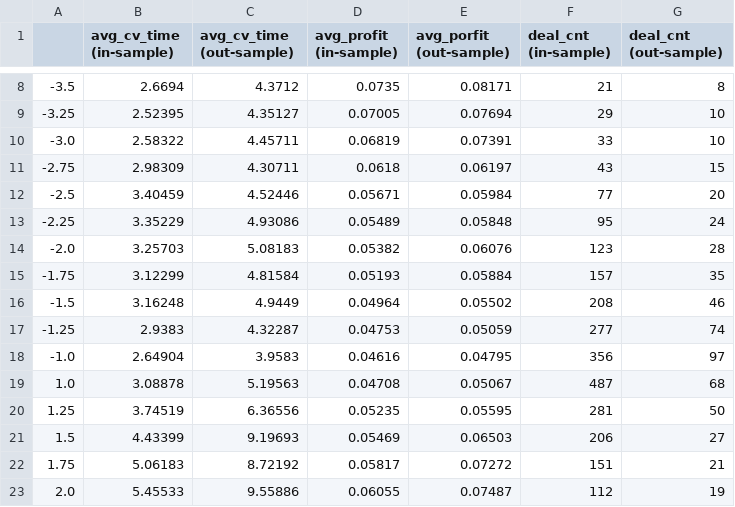
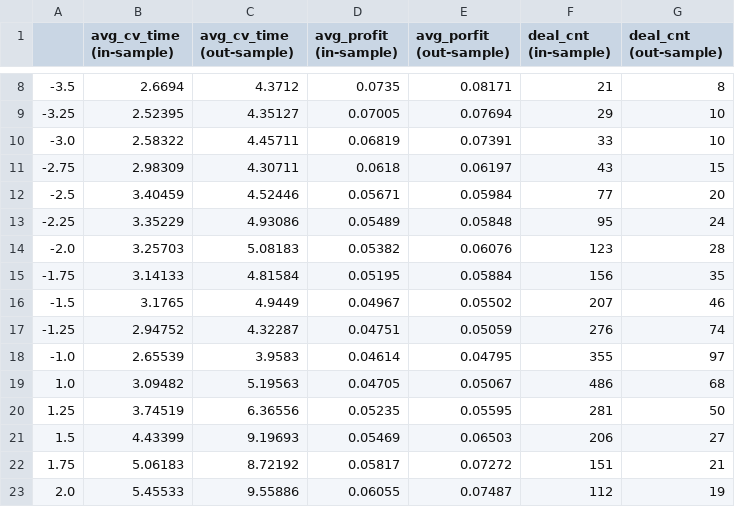
Before and after one commit to CDETrading/perp_arb_analysis, a CSV file: src/bitget_bybit.csv, drawn as a sheet; only a part is shown, gaps mark what is left out.

Commit message:
modified:   src/bitget_bybit.csv 	modified:   src/bitget_gateio.csv 	modified:   src/bitget_htx.csv 	modified:   src/bybit_gateio.csv 	modified:   src/bybit_htx.csv 	modified:   src/htx_gateio.csv

```diff
--- a/src/bitget_bybit.csv
+++ b/src/bitget_bybit.csv
@@ -14,7 +14,7 @@
 -2.0,3.25703,5.08183,0.05382,0.06076,123,28
--1.75,3.12299,4.81584,0.05193,0.05884,157,35
--1.5,3.16248,4.9449,0.04964,0.05502,208,46
--1.25,2.9383,4.32287,0.04753,0.05059,277,74
--1.0,2.64904,3.9583,0.04616,0.04795,356,97
-1.0,3.08878,5.19563,0.04708,0.05067,487,68
+-1.75,3.14133,4.81584,0.05195,0.05884,156,35
+-1.5,3.1765,4.9449,0.04967,0.05502,207,46
+-1.25,2.94752,4.32287,0.04751,0.05059,276,74
+-1.0,2.65539,3.9583,0.04614,0.04795,355,97
+1.0,3.09482,5.19563,0.04705,0.05067,486,68
 1.25,3.74519,6.36556,0.05235,0.05595,281,50
```
Also changed, not shown: src/bitget_gateio.csv, src/bitget_htx.csv, 3 other files.
